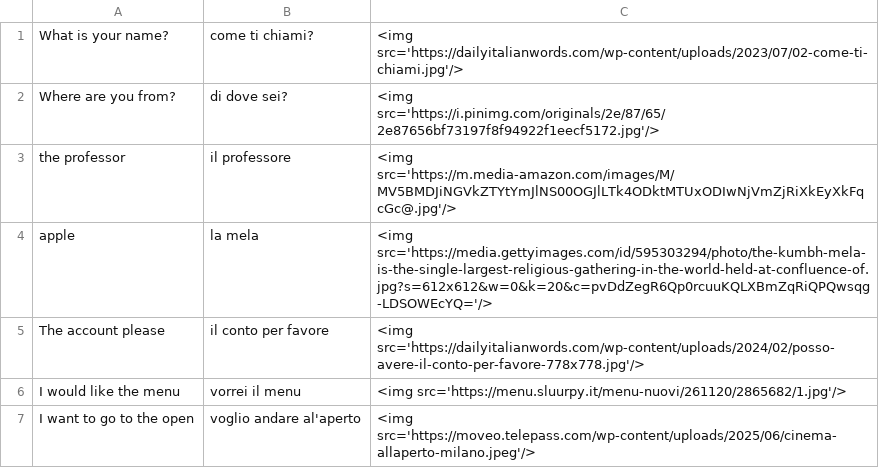
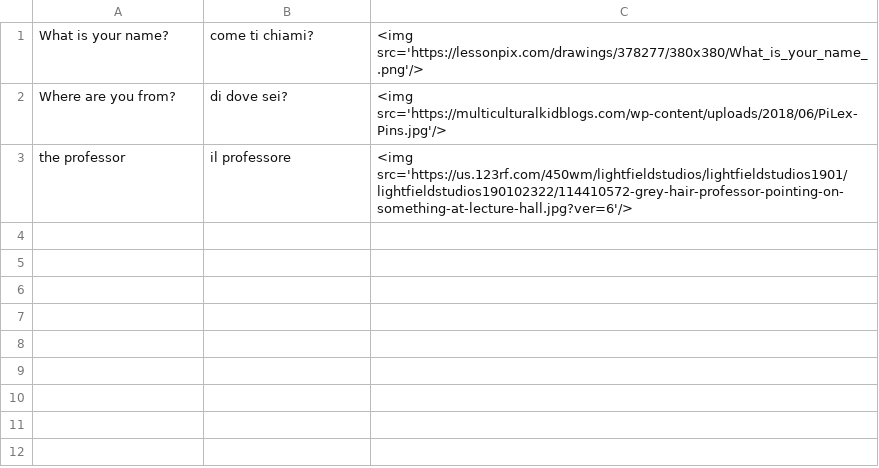
Before and after one commit to wrrngton/clanki, a CSV file: deck.csv, drawn as a sheet.

```diff
--- a/deck.csv
+++ b/deck.csv
@@ -1,7 +1,3 @@
-What is your name?,come ti chiami?,<img src='https://dailyitalianwords.com/wp-content/uploads/2023/07/02-come-ti-chiami.jpg'/>
-Where are you from?,di dove sei?,<img src='https://i.pinimg.com/originals/2e/87/65/2e87656bf73197f8f94922f1eecf5172.jpg'/>
-the professor,il professore,<img src='https://m.media-amazon.com/images/M/MV5BMDJiNGVkZTYtYmJlNS00OGJlLTk4ODktMTUxODIwNjVmZjRiXkEyXkFqcGc@.jpg'/>
-apple,la mela,<img src='https://media.gettyimages.com/id/595303294/photo/the-kumbh-mela-is-the-single-largest-religious-gathering-in-the-world-held-at-confluence-of.jpg?s=612x612&w=0&k=20&c=pvDdZegR6Qp0rcuuKQLXBmZqRiQPQwsqg-LDSOWEcYQ='/>
-The account please,il conto per favore,<img src='https://dailyitalianwords.com/wp-content/uploads/2024/02/posso-avere-il-conto-per-favore-778x778.jpg'/>
-I would like the menu,vorrei il menu,<img src='https://menu.sluurpy.it/menu-nuovi/261120/2865682/1.jpg'/>
-I want to go to the open,voglio andare al'aperto,<img src='https://moveo.telepass.com/wp-content/uploads/2025/06/cinema-allaperto-milano.jpeg'/>
+What is your name?,come ti chiami?,<img src='https://lessonpix.com/drawings/378277/380x380/What_is_your_name_.png'/>
+Where are you from?,di dove sei?,<img src='https://multiculturalkidblogs.com/wp-content/uploads/2018/06/PiLex-Pins.jpg'/>
+the professor,il professore,<img src='https://us.123rf.com/450wm/lightfieldstudios/lightfieldstudios1901/lightfieldstudios190102322/114410572-grey-hair-professor-pointing-on-something-at-lecture-hall.jpg?ver=6'/>
```
Also changed, not shown: 2 other files.
